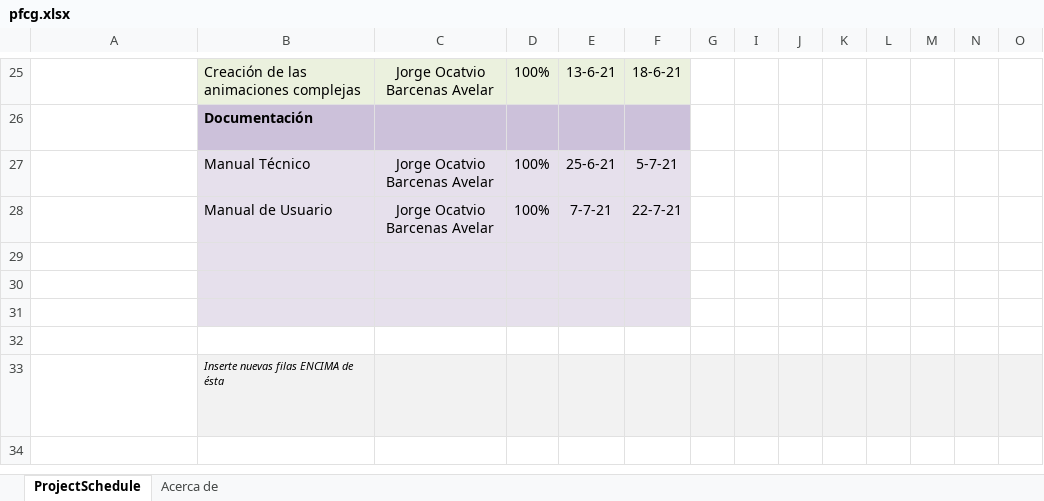
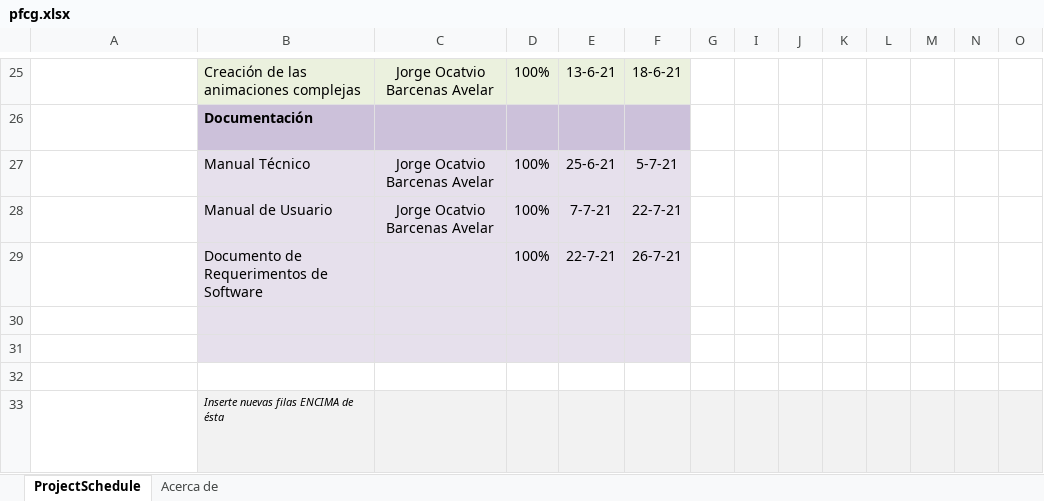
Before and after one commit to JOBA25/ProyectoComputacionGrafica, an Excel workbook: Manuales y Documentos/pfcg.xlsx, sheet ProjectSchedule, drawn as a sheet; only a part is shown, gaps mark what is left out; long unchanged cells end in …; values as stored, in another font and other column widths than the file's, no borders; conditional formats not drawn; rows hold the shown columns only; the diff names each change by its address in the sheet, - before the commit and + after, or states it on an @@ line.

Commit message:
se actualizan el archivo donde se tiene el diagrama de Gantt

```diff
--- a/Manuales y Documentos/pfcg.xlsx (sheet ProjectSchedule)
+++ b/Manuales y Documentos/pfcg.xlsx (sheet ProjectSchedule)
-row 29: (empty)
+row 29:  | Documento de Requerimentos de Software |  | 100% | 22-7-21 | 26-7-21
```
Also changed, not shown: charts or pictures.
